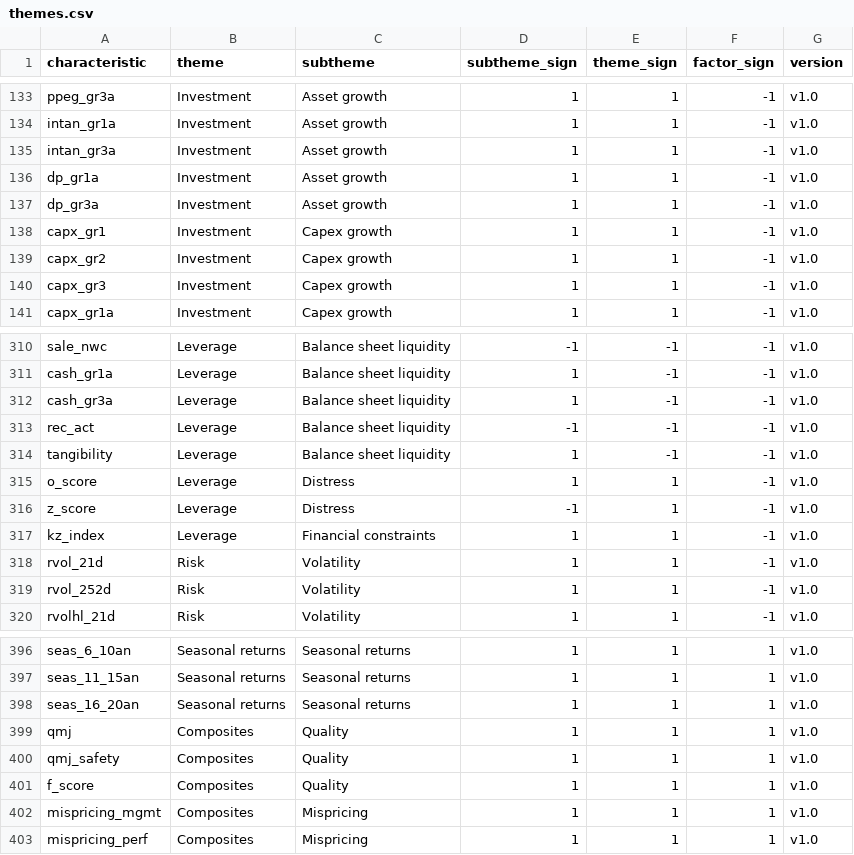
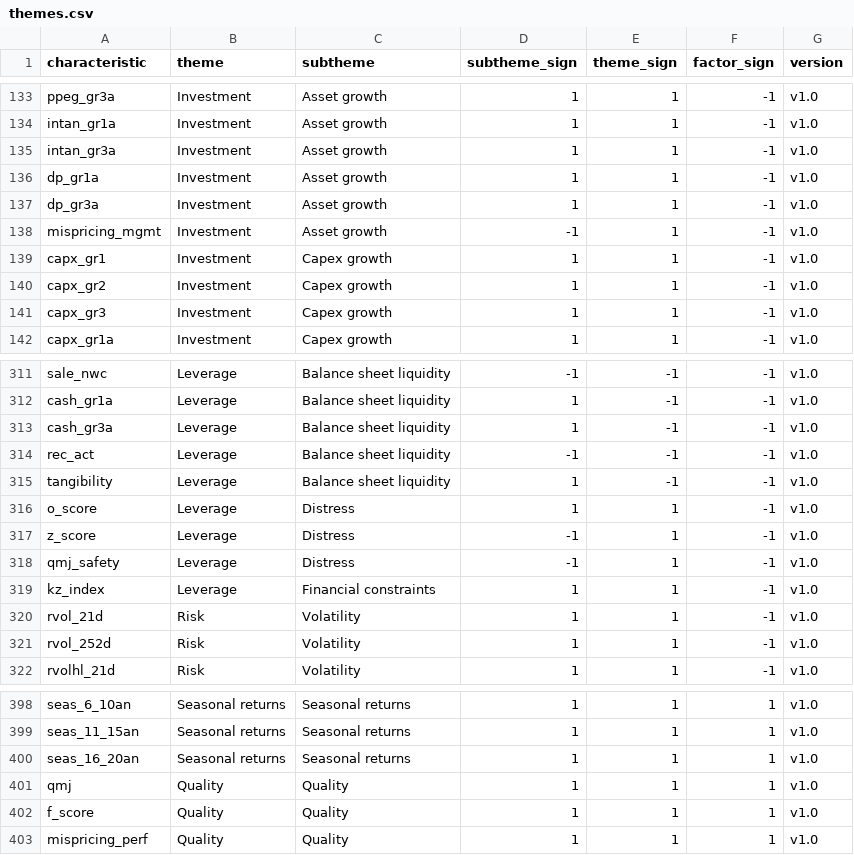
Before and after one commit to bkelly-lab/jkp-data, a CSV file: src/jkp/data/resources/themes/themes.csv, drawn as a sheet; only a part is shown, gaps mark what is left out.

Commit message:
Themes: allocate composite scores; Quality theme replaces Composites
A score that combines several signals now goes to the subtheme that best matches what it
combines. Quality (theme and subtheme) holds qmj, f_score and mispricing_perf; qmj_safety
moves to Distress (fit 0.88) and mispricing_mgmt to Asset growth (fit 0.70, sign -1). The
Mispricing subtheme is dropped: its two scores correlate -0.05. Factor names Momentum 2-12
(Returns 2-12) and Small firms (Firm size) remove the remaining theme/subtheme factor-name
collisions. 59 subthemes; directions still match JKP for 144 of 153 factors.

```diff
--- a/src/jkp/data/resources/themes/themes.csv
+++ b/src/jkp/data/resources/themes/themes.csv
@@ -137,2 +137,3 @@ dp_gr1a,Investment,Asset growth,1,1,-1,v1.0
 dp_gr3a,Investment,Asset growth,1,1,-1,v1.0
+mispricing_mgmt,Investment,Asset growth,-1,1,-1,v1.0
 capx_gr1,Investment,Capex growth,1,1,-1,v1.0
@@ -316,2 +317,3 @@ o_score,Leverage,Distress,1,1,-1,v1.0
 z_score,Leverage,Distress,-1,1,-1,v1.0
+qmj_safety,Leverage,Distress,-1,1,-1,v1.0
 kz_index,Leverage,Financial constraints,1,1,-1,v1.0
@@ -398,6 +400,4 @@ seas_11_15an,Seasonal returns,Seasonal returns,1,1,1,v1.0
 seas_16_20an,Seasonal returns,Seasonal returns,1,1,1,v1.0
-qmj,Composites,Quality,1,1,1,v1.0
-qmj_safety,Composites,Quality,1,1,1,v1.0
-f_score,Composites,Quality,1,1,1,v1.0
-mispricing_mgmt,Composites,Mispricing,1,1,1,v1.0
-mispricing_perf,Composites,Mispricing,1,1,1,v1.0
+qmj,Quality,Quality,1,1,1,v1.0
+f_score,Quality,Quality,1,1,1,v1.0
+mispricing_perf,Quality,Quality,1,1,1,v1.0
```
Also changed, not shown: src/jkp/data/resources/themes/theme_descriptions.csv, 2 other files.
